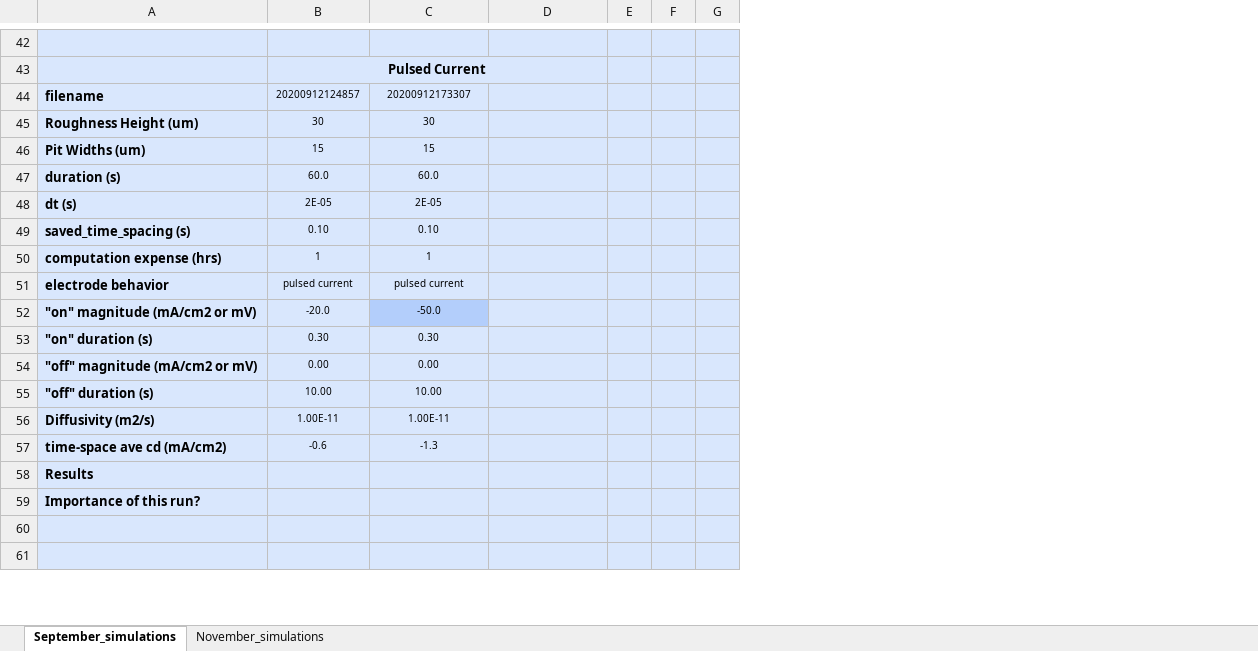
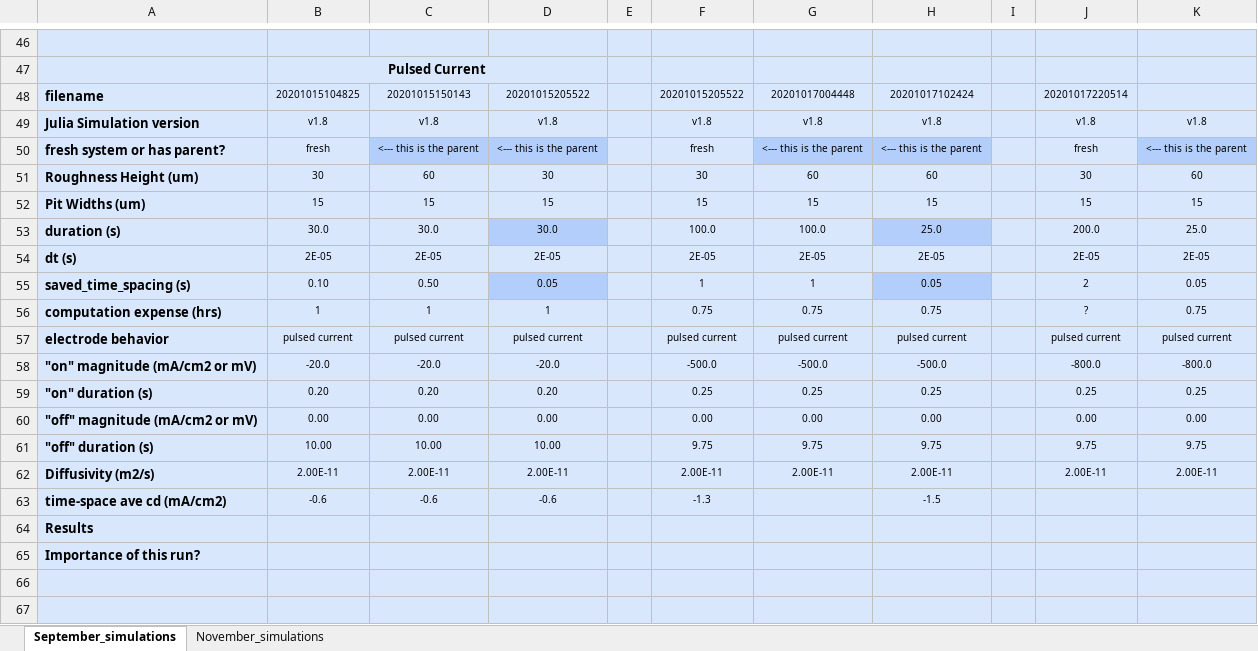
Before and after one commit to damonturney/Battery_Diffusion_2D, an Excel workbook: Simulation_Runs_Results.xlsx, sheet September_simulations, drawn as a sheet; only a part is shown, gaps mark what is left out; values as stored, in another font and other column widths than the file's, no borders; removed rows and columns are numbered as before the commit, all else as after; the diff covers the shown part only; the diff names each change by its address in the sheet, - before the commit and + after, or states it on an @@ line.

```diff
--- a/Simulation_Runs_Results.xlsx (sheet September_simulations)
+++ b/Simulation_Runs_Results.xlsx (sheet September_simulations)
-column E, empty
-column F, empty
-column G, empty
+column E, empty
+column F, rows 51-52: 30 | 15; rows 54-58: 2E-05 | 1 | 0.75 | pulsed current | -500.0; rows 60-61: 0.00 | 9.75; row 63: -1.3
+column G, rows 51-52: 60 | 15; rows 54-58: 2E-05 | 1 | 0.75 | pulsed current | -500.0; rows 60-61: 0.00 | 9.75
+column H, rows 51-52: 60 | 15; rows 54-58: 2E-05 | 0.05 | 0.75 | pulsed current | -500.0; rows 60-61: 0.00 | 9.75; row 63: -1.5
+column I, empty
+column J, rows 51-52: 30 | 15; rows 54-58: 2E-05 | 2 | ? | pulsed current | -800.0; rows 60-61: 0.00 | 9.75
+column K, rows 51-52: 60 | 15; rows 54-58: 2E-05 | 0.05 | 0.75 | pulsed current | -800.0; rows 60-61: 0.00 | 9.75
-row 44: filename | 20200912124857 | 20200912173307
+row 48: filename | 20201015104825 | 20201015150143 | 20201015205522 |  | 20201015205522 | 20201017004448 | 20201017102424 |  | 20201017220514
+row 49: Julia Simulation version | v1.8 | v1.8 | v1.8 |  | v1.8 | v1.8 | v1.8 |  | v1.8 | v1.8
+row 50: fresh system or has parent? | fresh | <--- this is the parent | <--- this is the parent |  | fresh | <--- this is the parent | <--- this is the parent |  | fresh | <--- this is the parent
-C51: 30
+C51: 60
-D51: (empty)
+D51: 30
-D52: (empty)
+D52: 15
-row 47: duration (s) | 60.0 | 60.0
+row 53: duration (s) | 30.0 | 30.0 | 30.0 |  | 100.0 | 100.0 | 25.0 |  | 200.0 | 25.0
-D54: (empty)
+D54: 2E-05
-C55: 0.10
+C55: 0.50
-D55: (empty)
+D55: 0.05
-D55 fill: #D9E7FD
+D55 fill: #B3CEFB
-D56: (empty)
+D56: 1
-D57: (empty)
+D57: pulsed current
-C58: -50.0
+C58: -20.0
-C58 fill: #B3CEFB
+C58 fill: #D9E7FD
-D58: (empty)
+D58: -20.0
-row 53: "on" duration (s) | 0.30 | 0.30
+row 59: "on" duration (s) | 0.20 | 0.20 | 0.20 |  | 0.25 | 0.25 | 0.25 |  | 0.25 | 0.25
-D60: (empty)
+D60: 0.00
-D61: (empty)
+D61: 10.00
-row 56: Diffusivity (m2/s) | 1.00E-11 | 1.00E-11
+row 62: Diffusivity (m2/s) | 2.00E-11 | 2.00E-11 | 2.00E-11 |  | 2.00E-11 | 2.00E-11 | 2.00E-11 |  | 2.00E-11 | 2.00E-11
-C63: -1.3
+C63: -0.6
-D63: (empty)
+D63: -0.6
```
Also changed, not shown: 30 added rows, 22 removed rows, 47 edited cells and cell formats elsewhere in this sheet, 5 other files.
